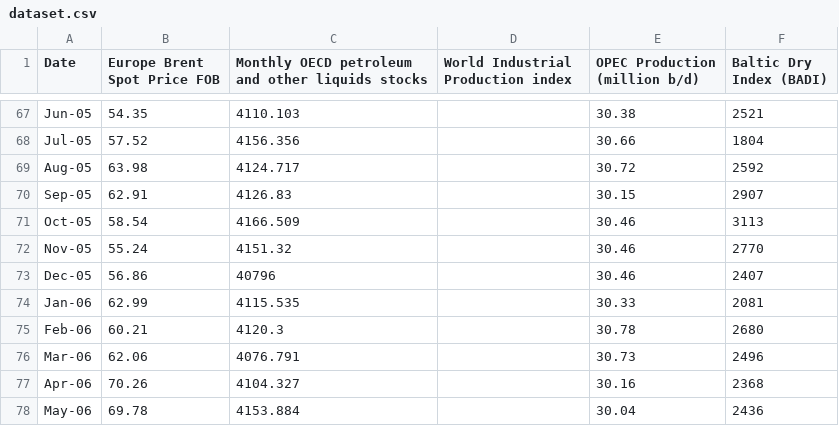
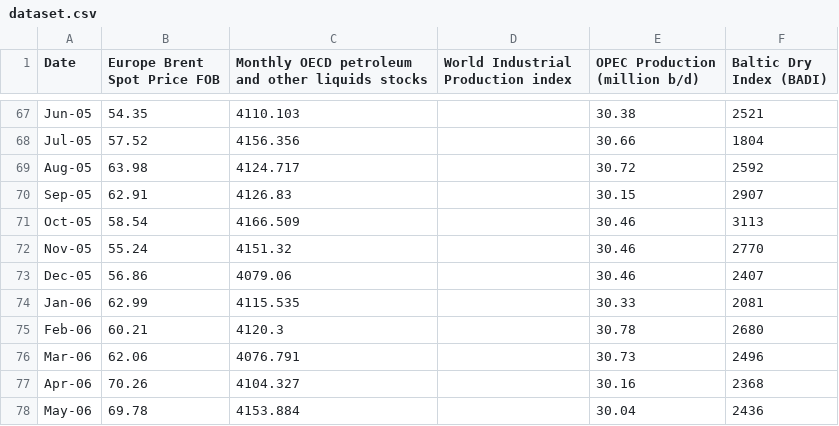
Before and after one commit to Marcos2434/CBS-Time-Series-for-Economics-Business-and-Finance, a CSV file: project/dataset.csv, drawn as a sheet; only a part is shown, gaps mark what is left out.

Commit message:
fixed OECD plot

```diff
--- a/project/dataset.csv
+++ b/project/dataset.csv
@@ -72,3 +72,3 @@ Oct-05,58.54,4166.509,,30.46,3113
 Nov-05,55.24,4151.32,,30.46,2770
-Dec-05,56.86,40796,,30.46,2407
+Dec-05,56.86,4079.06,,30.46,2407
 Jan-06,62.99,4115.535,,30.33,2081
```
Also changed, not shown: 1 other file.
